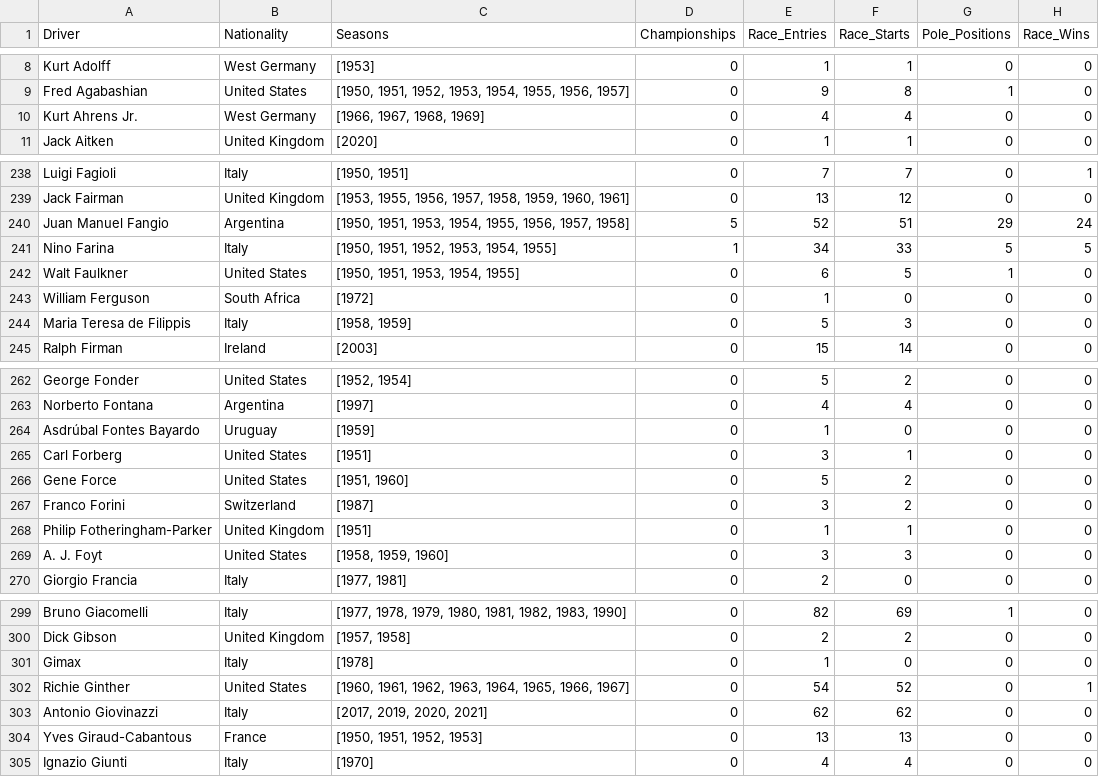
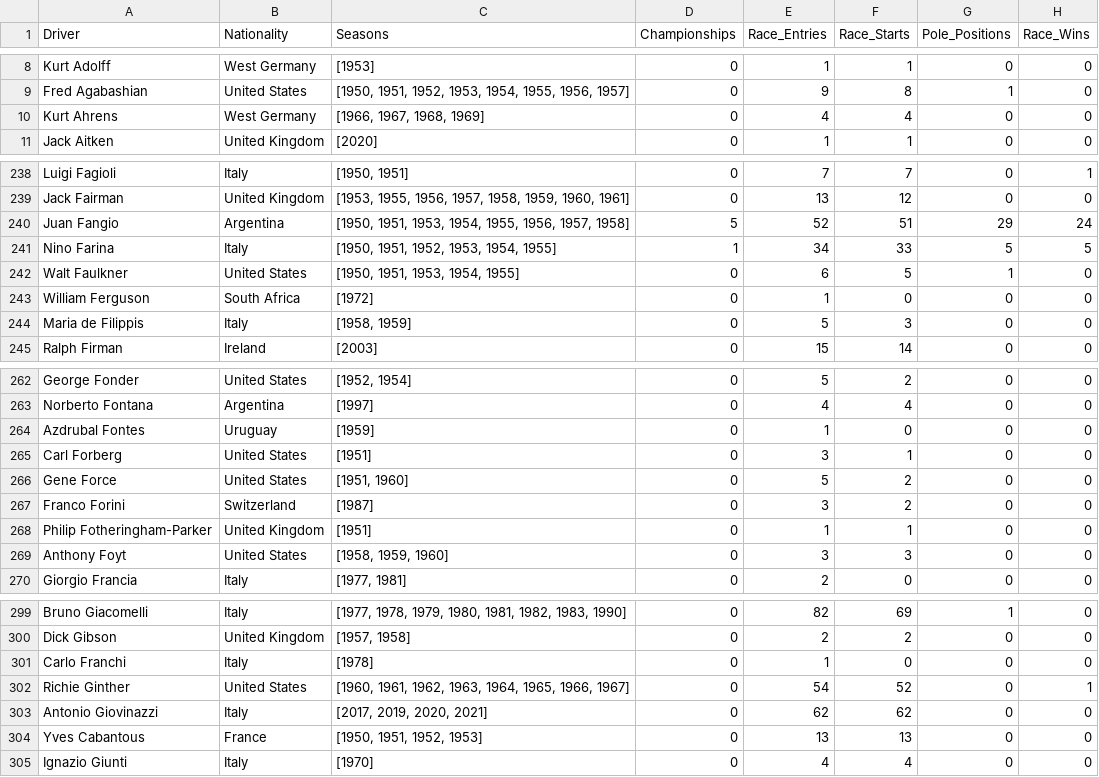
Before and after one commit to Denchan-san/Formula1_datasets, a CSV file: input_csv/F1Drivers_Dataset.csv, drawn as a sheet; only a part is shown, gaps mark what is left out; the diff covers the shown part only; the diff names each change by its address in the sheet, - before the commit and + after, or states it on an @@ line.

```diff
--- a/input_csv/F1Drivers_Dataset.csv
+++ b/input_csv/F1Drivers_Dataset.csv
-A10 (Driver): Kurt Ahrens Jr.
+A10 (Driver): Kurt Ahrens
-A240 (Driver): Juan Manuel Fangio
+A240 (Driver): Juan Fangio
-A244 (Driver): Maria Teresa de Filippis
+A244 (Driver): Maria de Filippis
-A264 (Driver): Asdrúbal Fontes Bayardo
+A264 (Driver): Azdrubal Fontes
-A269 (Driver): A. J. Foyt
+A269 (Driver): Anthony Foyt
-A301 (Driver): Gimax
+A301 (Driver): Carlo Franchi
-A304 (Driver): Yves Giraud-Cabantous
+A304 (Driver): Yves Cabantous
```
Also changed, not shown: 20 edited cells elsewhere in this file, 4 other files.
